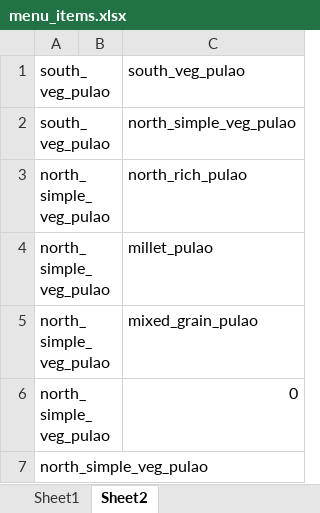
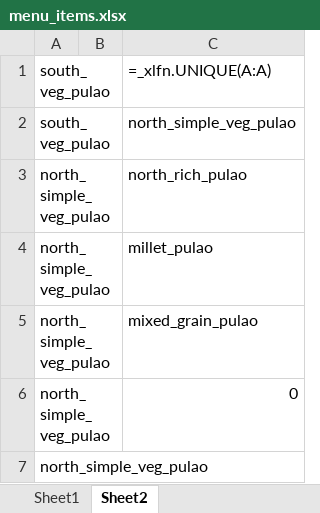
Before and after one commit to darshancmpawar/overall_food_costing, an Excel workbook: data/raw/menu_items.xlsx, sheet Sheet2, drawn as a sheet; only a part is shown; values as stored, in another font and other column widths than the file's, no borders; formulas without a stored value are shown as written; the diff names each change by its address in the sheet, - before the commit and + after, or states it on an @@ line.

```diff
--- a/data/raw/menu_items.xlsx (sheet Sheet2)
+++ b/data/raw/menu_items.xlsx (sheet Sheet2)
-C1: south_veg_pulao
+C1: =_xlfn.UNIQUE(A:A)
```
Also changed, not shown: sheet Sheet1, formulas that keep their value, 5 other files.
